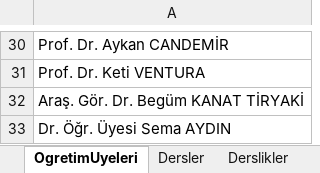
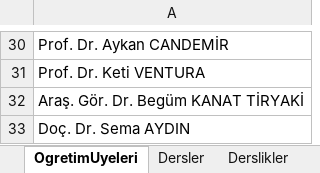
Before and after one commit to efecancagdas/dersprogram, an Excel workbook: dersler.xlsx, sheet OgretimUyeleri, drawn as a sheet; only a part is shown, gaps mark what is left out; values as stored, in another font and other column widths than the file's, no borders; the diff names each change by its address in the sheet, - before the commit and + after, or states it on an @@ line.

```diff
--- a/dersler.xlsx (sheet OgretimUyeleri)
+++ b/dersler.xlsx (sheet OgretimUyeleri)
-A33: Dr. Öğr. Üyesi Sema AYDIN
+A33: Doç. Dr. Sema AYDIN
```
Also changed, not shown: sheet OgretimUyeleriDersler, sheet Dersler, isletme_ders_programi.xlsx, kisit_formu.xlsx, 11 other files.
